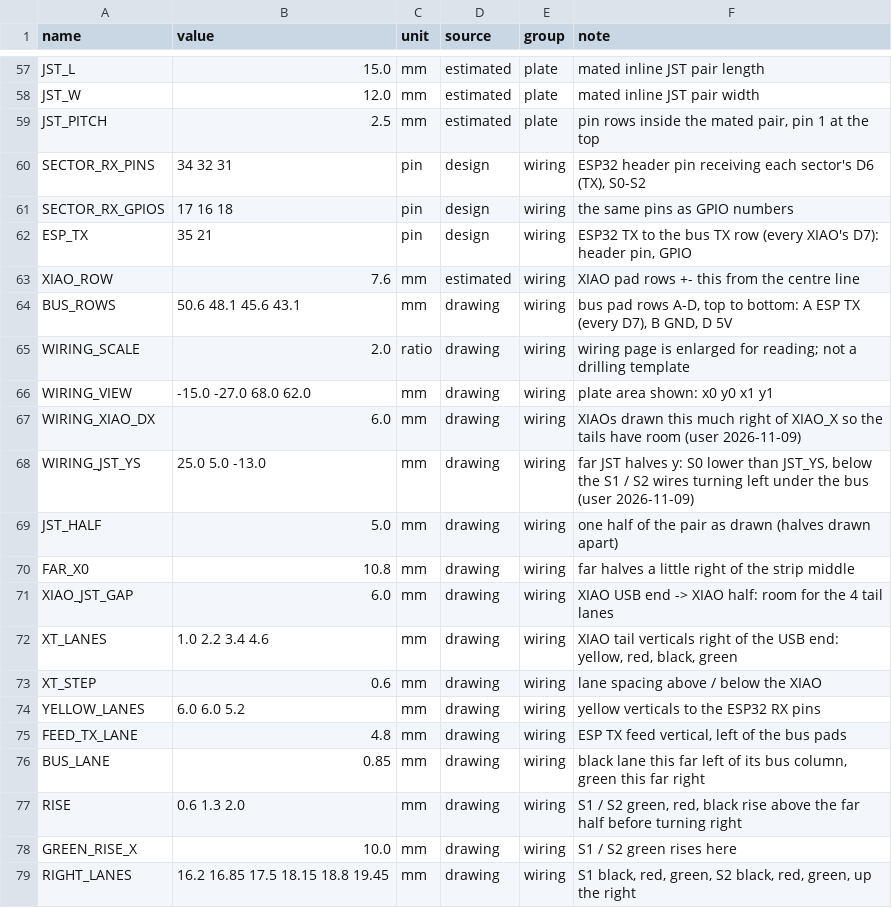
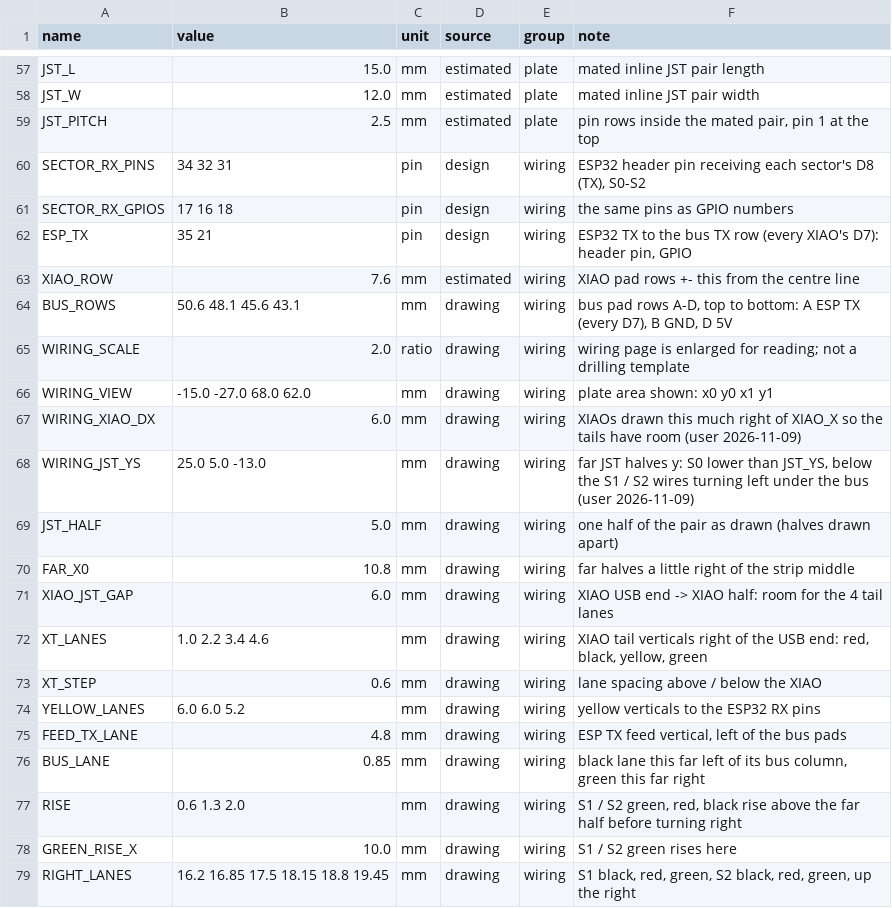
Before and after one commit to 100-Ton-Robot/ble-beacon-tracker, a CSV file: shield_deck/parameters.csv, drawn as a sheet; only a part is shown, gaps mark what is left out.

```diff
--- a/shield_deck/parameters.csv
+++ b/shield_deck/parameters.csv
@@ -59,3 +59,3 @@ JST_W,12.0,mm,estimated,plate,mated inline JST pair width
 JST_PITCH,2.5,mm,estimated,plate,"pin rows inside the mated pair, pin 1 at the top"
-SECTOR_RX_PINS,34 32 31,pin,design,wiring,"ESP32 header pin receiving each sector's D6 (TX), S0-S2"
+SECTOR_RX_PINS,34 32 31,pin,design,wiring,"ESP32 header pin receiving each sector's D8 (TX), S0-S2"
 SECTOR_RX_GPIOS,17 16 18,pin,design,wiring,the same pins as GPIO numbers
@@ -71,3 +71,3 @@ FAR_X0,10.8,mm,drawing,wiring,far halves a little right of the strip middle
 XIAO_JST_GAP,6.0,mm,drawing,wiring,XIAO USB end -> XIAO half: room for the 4 tail lanes
-XT_LANES,1.0 2.2 3.4 4.6,mm,drawing,wiring,"XIAO tail verticals right of the USB end: yellow, red, black, green"
+XT_LANES,1.0 2.2 3.4 4.6,mm,drawing,wiring,"XIAO tail verticals right of the USB end: red, black, yellow, green"
 XT_STEP,0.6,mm,drawing,wiring,lane spacing above / below the XIAO
```
Also changed, not shown: 1 other file.
